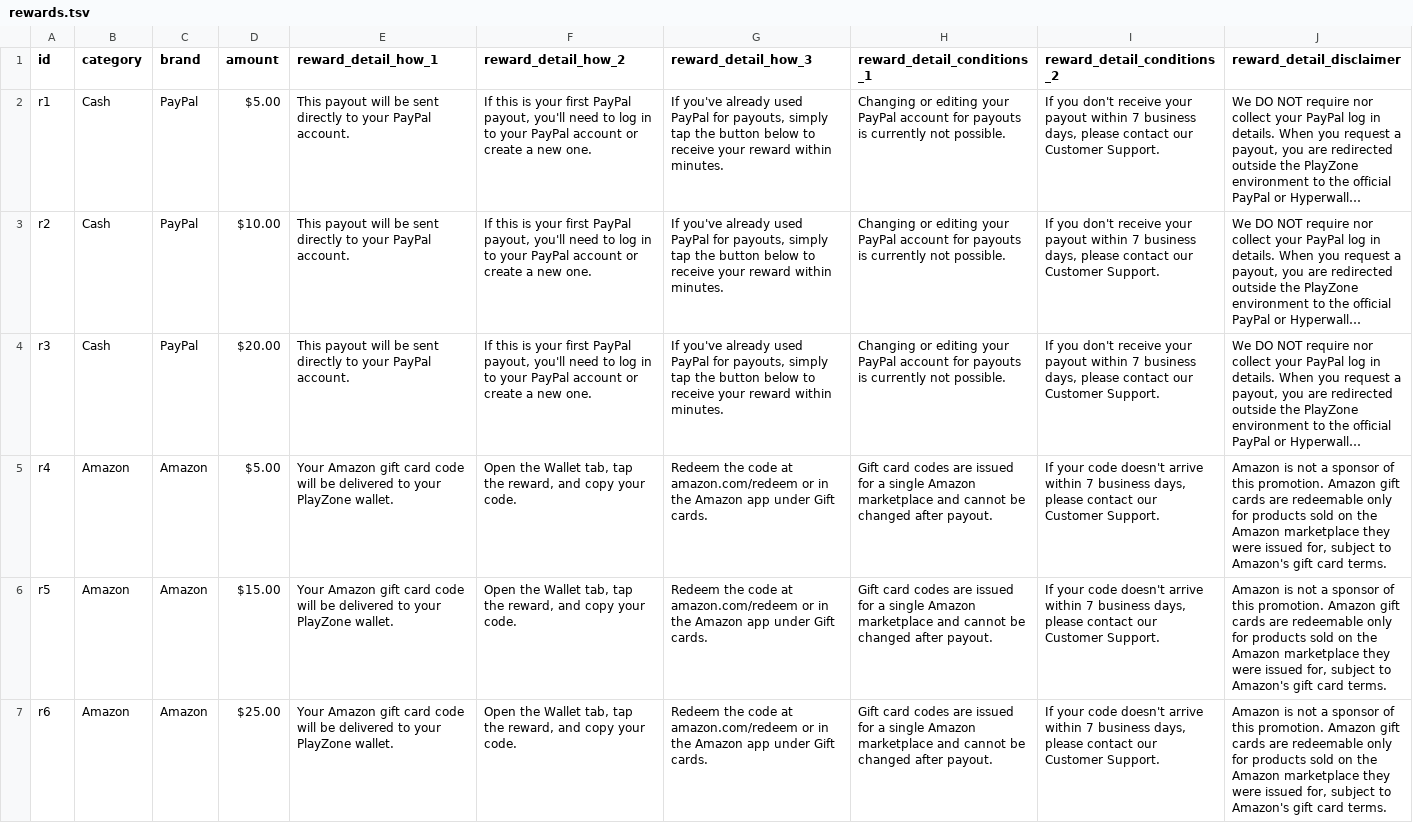
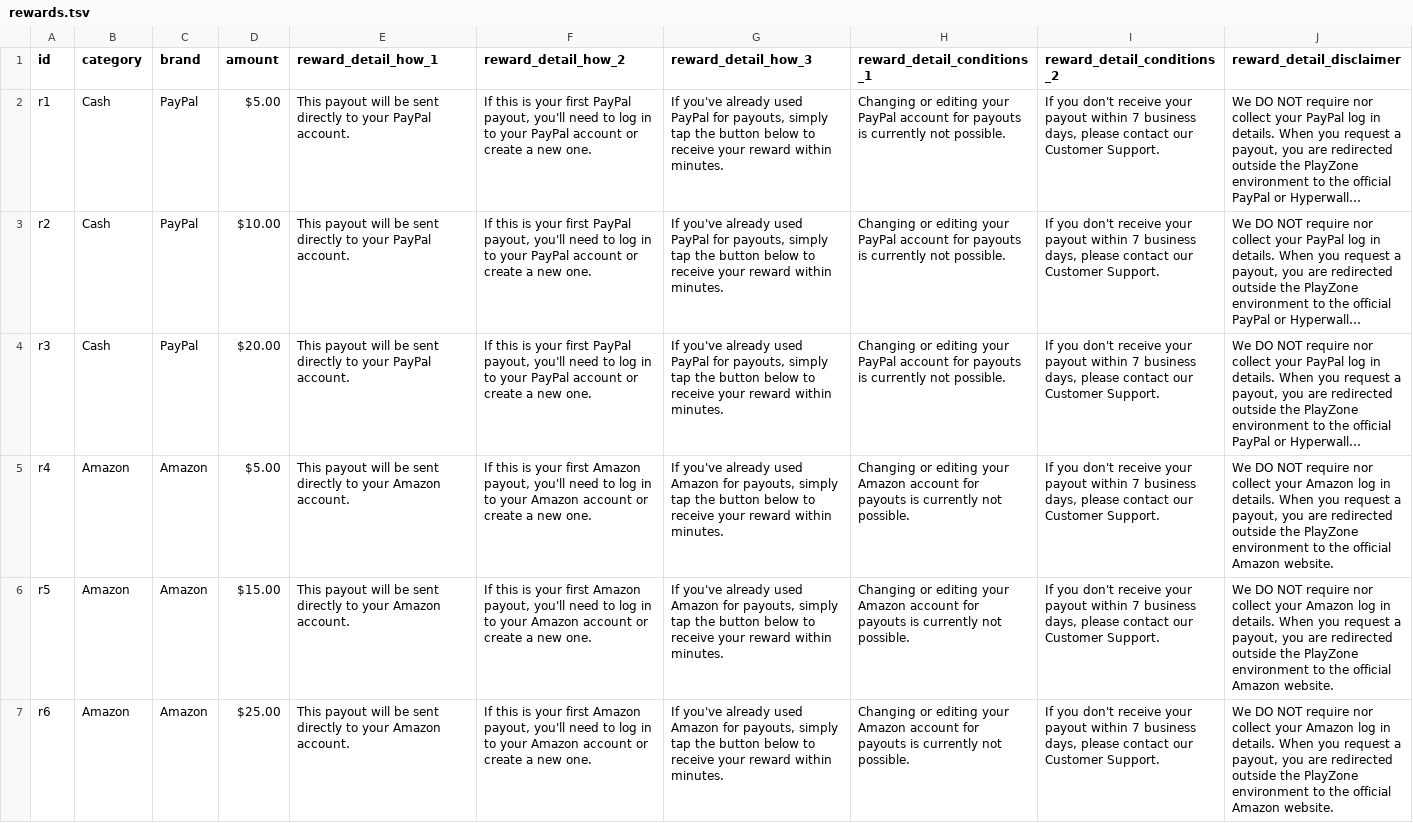
Before and after one commit to tanvir-azad-de/pz, a TSV file: seed/rewards.tsv, drawn as a sheet; only a part is shown; long unchanged cells end in …; the diff covers the shown part only; the diff names each change by its address in the sheet, - before the commit and + after, or states it on an @@ line.

```diff
--- a/seed/rewards.tsv
+++ b/seed/rewards.tsv
-E5:E7 (reward_detail_how_1): Your Amazon gift card code will be delivered to your PlayZone wallet.
+E5:E7 (reward_detail_how_1): This payout will be sent directly to your Amazon account.
-F5:F7 (reward_detail_how_2): Open the Wallet tab, tap the reward, and copy your code.
+F5:F7 (reward_detail_how_2): If this is your first Amazon payout, you'll need to log in to your Amazon account or create a new one.
-G5:G7 (reward_detail_how_3): Redeem the code at amazon.com/redeem or in the Amazon app under Gift cards.
+G5:G7 (reward_detail_how_3): If you've already used Amazon for payouts, simply tap the button below to receive your reward within minutes.
-H5:H7 (reward_detail_conditions_1): Gift card codes are issued for a single Amazon marketplace and cannot be changed after payout.
+H5:H7 (reward_detail_conditions_1): Changing or editing your Amazon account for payouts is currently not possible.
-I5:I7 (reward_detail_conditions_2): If your code doesn't arrive within 7…
+I5:I7 (reward_detail_conditions_2): If you don't receive your payout within 7…
-J5:J7 (reward_detail_disclaimer): Amazon is not a sponsor of this promotion. Amazon gift cards are redeemable only for products sold on the Amazon marketplace they were issued for, subject to Amazon's gift card terms.
+J5:J7 (reward_detail_disclaimer): We DO NOT require nor collect your Amazon log in details. When you request a payout, you are redirected outside the PlayZone environment to the official Amazon website.
```
Also changed, not shown: 36 edited cells elsewhere in this file, seed/content.tsv, seed/tasks.tsv, 7 other files.
